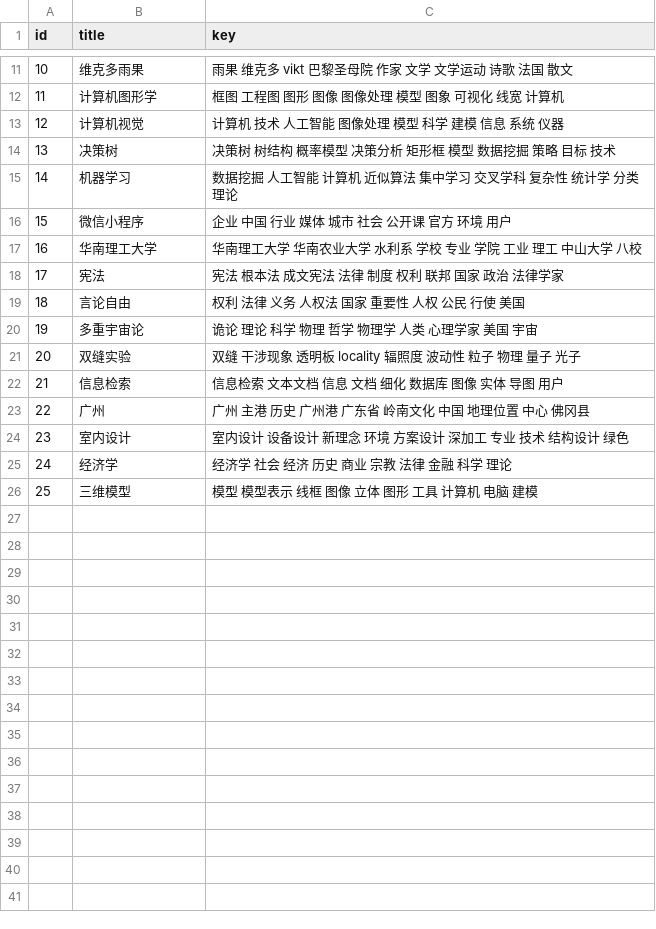
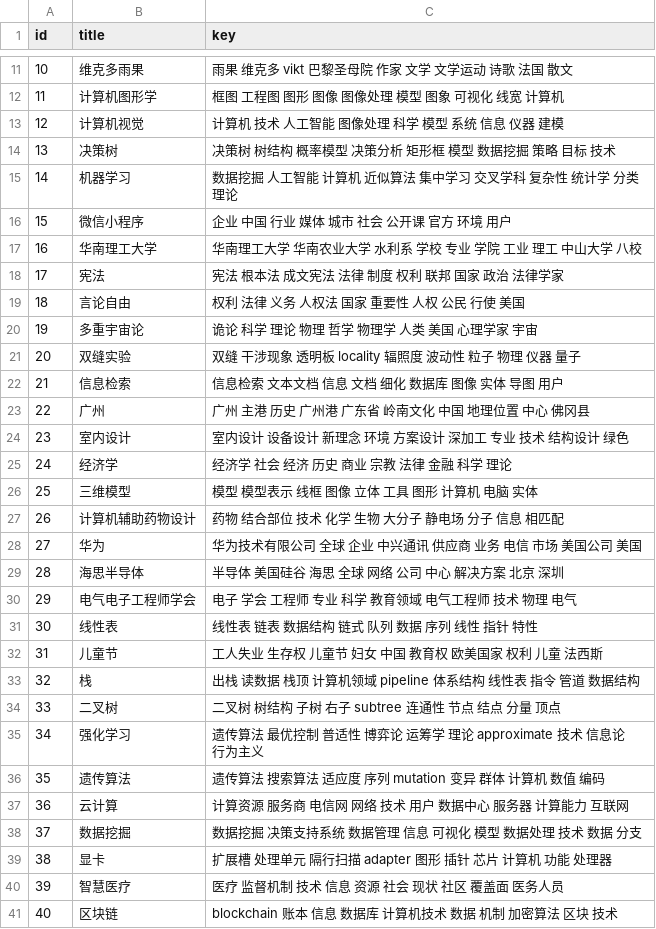
Before and after one commit to Kafcal/keyword_extraction, a CSV file: result/keys_word2vec_bayes.csv, drawn as a sheet; only a part is shown, gaps mark what is left out.

```diff
--- a/result/keys_word2vec_bayes.csv
+++ b/result/keys_word2vec_bayes.csv
@@ -12,3 +12,3 @@ id,title,key
 11,计算机图形学,框图 工程图 图形 图像 图像处理 模型 图象 可视化 线宽 计算机
-12,计算机视觉,计算机 技术 人工智能 图像处理 模型 科学 建模 信息 系统 仪器
+12,计算机视觉,计算机 技术 人工智能 图像处理 科学 模型 系统 信息 仪器 建模
 13,决策树,决策树 树结构 概率模型 决策分析 矩形框 模型 数据挖掘 策略 目标 技术
@@ -19,4 +19,4 @@ id,title,key
 18,言论自由,权利 法律 义务 人权法 国家 重要性 人权 公民 行使 美国
-19,多重宇宙论,诡论 理论 科学 物理 哲学 物理学 人类 心理学家 美国 宇宙
-20,双缝实验,双缝 干涉现象 透明板 locality 辐照度 波动性 粒子 物理 量子 光子
+19,多重宇宙论,诡论 科学 理论 物理 哲学 物理学 人类 美国 心理学家 宇宙
+20,双缝实验,双缝 干涉现象 透明板 locality 辐照度 波动性 粒子 物理 仪器 量子
 21,信息检索,信息检索 文本文档 信息 文档 细化 数据库 图像 实体 导图 用户
@@ -25,2 +25,17 @@ id,title,key
 24,经济学,经济学 社会 经济 历史 商业 宗教 法律 金融 科学 理论
-25,三维模型,模型 模型表示 线框 图像 立体 图形 工具 计算机 电脑 建模
+25,三维模型,模型 模型表示 线框 图像 立体 工具 图形 计算机 电脑 实体
+26,计算机辅助药物设计,药物 结合部位 技术 化学 生物 大分子 静电场 分子 信息 相匹配
+27,华为,华为技术有限公司 全球 企业 中兴通讯 供应商 业务 电信 市场 美国公司 美国
+28,海思半导体,半导体 美国硅谷 海思 全球 网络 公司 中心 解决方案 北京 深圳
+29,电气电子工程师学会,电子 学会 工程师 专业 科学 教育领域 电气工程师 技术 物理 电气
+30,线性表,线性表 链表 数据结构 链式 队列 数据 序列 线性 指针 特性
+31,儿童节,工人失业 生存权 儿童节 妇女 中国 教育权 欧美国家 权利 儿童 法西斯
+32,栈,出栈 读数据 栈顶 计算机领域 pipeline 体系结构 线性表 指令 管道 数据结构
+33,二叉树,二叉树 树结构 子树 右子 subtree 连通性 节点 结点 分量 顶点
+34,强化学习,遗传算法 最优控制 普适性 博弈论 运筹学 理论 approximate 技术 信息论 行为主义
+35,遗传算法,遗传算法 搜索算法 适应度 序列 mutation 变异 群体 计算机 数值 编码
+36,云计算,计算资源 服务商 电信网 网络 技术 用户 数据中心 服务器 计算能力 互联网
+37,数据挖掘,数据挖掘 决策支持系统 数据管理 信息 可视化 模型 数据处理 技术 数据 分支
+38,显卡,扩展槽 处理单元 隔行扫描 adapter 图形 插针 芯片 计算机 功能 处理器
+39,智慧医疗,医疗 监督机制 技术 信息 资源 社会 现状 社区 覆盖面 医务人员
+40,区块链,blockchain 账本 信息 数据库 计算机技术 数据 机制 加密算法 区块 技术
```
Also changed, not shown: result/keys_TFIDF.csv, result/keys_TextRank.csv, 15 other files.
